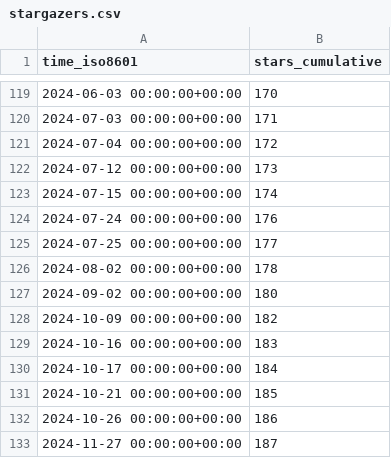
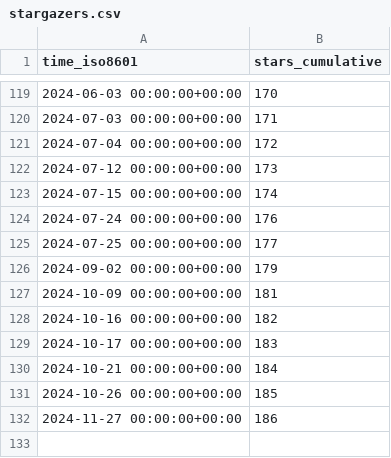
Before and after one commit to l3af-project/l3af-repo-stats, a CSV file: l3af-project/l3afd/ghrs-data/stargazers.csv, drawn as a sheet; only a part is shown, gaps mark what is left out.

```diff
--- a/l3af-project/l3afd/ghrs-data/stargazers.csv
+++ b/l3af-project/l3afd/ghrs-data/stargazers.csv
@@ -125,9 +125,8 @@ time_iso8601,stars_cumulative
 2024-07-25 00:00:00+00:00,177
-2024-08-02 00:00:00+00:00,178
-2024-09-02 00:00:00+00:00,180
-2024-10-09 00:00:00+00:00,182
-2024-10-16 00:00:00+00:00,183
-2024-10-17 00:00:00+00:00,184
-2024-10-21 00:00:00+00:00,185
-2024-10-26 00:00:00+00:00,186
-2024-11-27 00:00:00+00:00,187
+2024-09-02 00:00:00+00:00,179
+2024-10-09 00:00:00+00:00,181
+2024-10-16 00:00:00+00:00,182
+2024-10-17 00:00:00+00:00,183
+2024-10-21 00:00:00+00:00,184
+2024-10-26 00:00:00+00:00,185
+2024-11-27 00:00:00+00:00,186
```
